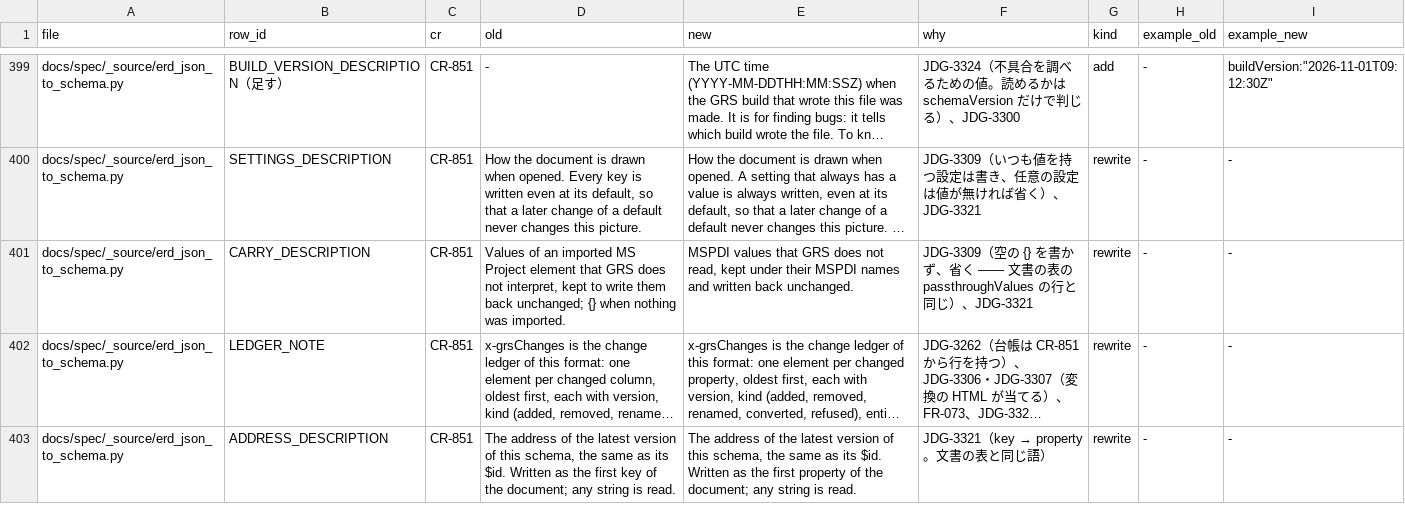
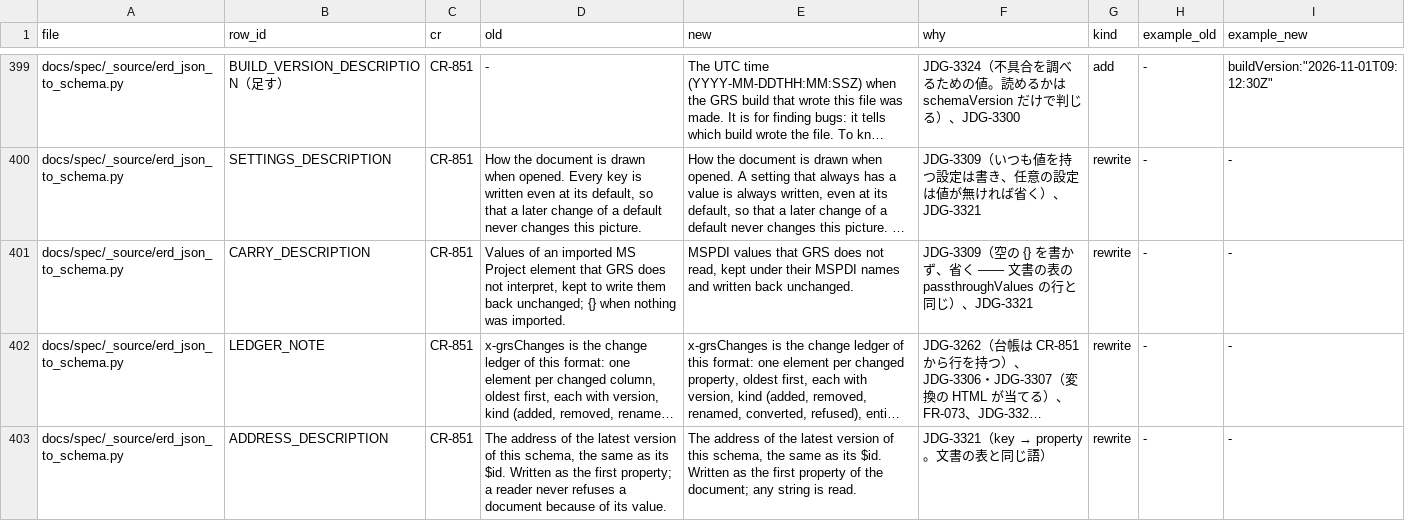
Before and after one commit to GoodRelax/gr-scheduler, a TSV file: studies/76-grs-json-beta-shape/spec-rows-map.tsv, drawn as a sheet; only a part is shown, gaps mark what is left out; long unchanged cells end in …; the diff covers the shown part only; the diff names each change by its address in the sheet, - before the commit and + after, or states it on an @@ line.

Commit message:
Keep the schema root to the terms and two sentences; move each rule to its type (JDG-3331)
The user found the root description too long to read first. It now holds only the user's terms and two sentences (what the four groups are; a property with no value is omitted). The rules it carried move to the types they govern: the date-time form to DateTime, UTC times to UtcInstant, day ranges to Day, colors to Color and ColorSide, and the $schema rule to $schema; DateTime's generator text gets its own spec row. A first-time reader read all seven texts correctly; the check against the specification found that GRS reads a date-time to the minute but keeps an unedited value's seconds, and that the schema pattern refuses an offset rather than dropping it, so DateTime now says exactly that. British spellings of color are gone.

```diff
--- a/studies/76-grs-json-beta-shape/spec-rows-map.tsv
+++ b/studies/76-grs-json-beta-shape/spec-rows-map.tsv
-D403 (old): …the first key of the document; any string is read.
+D403 (old): …the first property; a reader never refuses a document because of its value.
```
Also changed, not shown: 1 added row and 2 edited cells elsewhere in this file, studies/76-grs-json-beta-shape/doc-shape-map.tsv, 3 other files.
